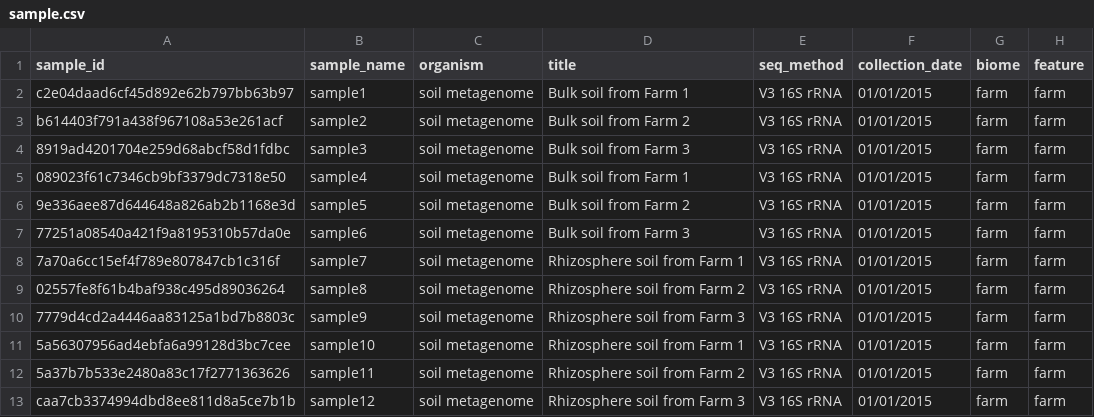
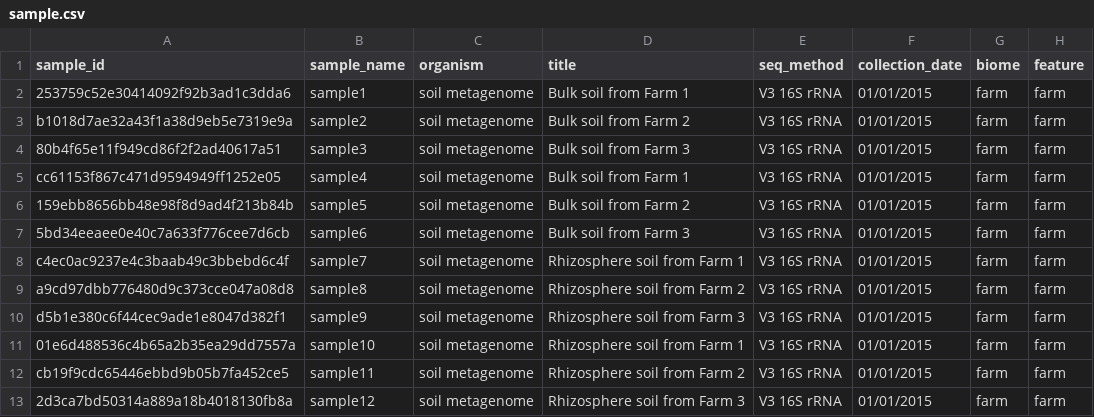
Before and after one commit to manterd/myPhyloDB, a CSV file: uploads/e5b7d404bda74f3ead8e9ad143307d2f/2015-08-18_17.5.23/sample.csv, drawn as a sheet; only a part is shown; the diff names each change by its address in the sheet, - before the commit and + after, or states it on an @@ line.

```diff
--- a/uploads/e5b7d404bda74f3ead8e9ad143307d2f/2015-08-18_17.5.23/sample.csv
+++ b/uploads/e5b7d404bda74f3ead8e9ad143307d2f/2015-08-18_17.5.23/sample.csv
-A2 (sample_id): c2e04daad6cf45d892e62b797bb63b97
+A2 (sample_id): 253759c52e30414092f92b3ad1c3dda6
-A3 (sample_id): b614403f791a438f967108a53e261acf
+A3 (sample_id): b1018d7ae32a43f1a38d9eb5e7319e9a
-A4 (sample_id): 8919ad4201704e259d68abcf58d1fdbc
+A4 (sample_id): 80b4f65e11f949cd86f2f2ad40617a51
-A5 (sample_id): 089023f61c7346cb9bf3379dc7318e50
+A5 (sample_id): cc61153f867c471d9594949ff1252e05
-A6 (sample_id): 9e336aee87d644648a826ab2b1168e3d
+A6 (sample_id): 159ebb8656bb48e98f8d9ad4f213b84b
-A7 (sample_id): 77251a08540a421f9a8195310b57da0e
+A7 (sample_id): 5bd34eeaee0e40c7a633f776cee7d6cb
-A8 (sample_id): 7a70a6cc15ef4f789e807847cb1c316f
+A8 (sample_id): c4ec0ac9237e4c3baab49c3bbebd6c4f
-A9 (sample_id): 02557fe8f61b4baf938c495d89036264
+A9 (sample_id): a9cd97dbb776480d9c373cce047a08d8
-A10 (sample_id): 7779d4cd2a4446aa83125a1bd7b8803c
+A10 (sample_id): d5b1e380c6f44cec9ade1e8047d382f1
-A11 (sample_id): 5a56307956ad4ebfa6a99128d3bc7cee
+A11 (sample_id): 01e6d488536c4b65a2b35ea29dd7557a
-A12 (sample_id): 5a37b7b533e2480a83c17f2771363626
+A12 (sample_id): cb19f9cdc65446ebbd9b05b7fa452ce5
-A13 (sample_id): caa7cb3374994dbd8ee811d8a5ce7b1b
+A13 (sample_id): 2d3ca7bd50314a889a18b4018130fb8a
```
Also changed, not shown: sample_files/Example1.project.csv, uploads/e5b7d404bda74f3ead8e9ad143307d2f/2015-08-18_17.5.23/project.csv, 27 other files.
